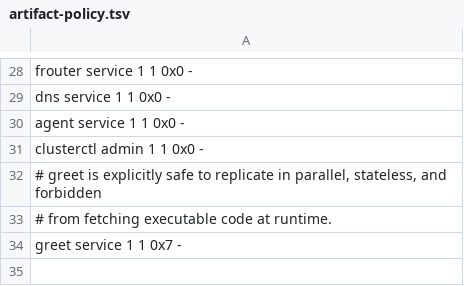
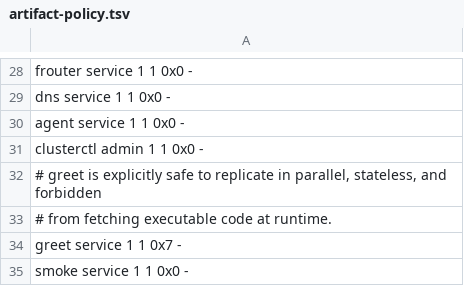
Before and after one commit to FrodeRanders/charlotte-os, a TSV file: crates/catten-services/artifact-policy.tsv, drawn as a sheet; only a part is shown, gaps mark what is left out; the diff names each change by its address in the sheet, - before the commit and + after, or states it on an @@ line.

```diff
--- a/crates/catten-services/artifact-policy.tsv
+++ b/crates/catten-services/artifact-policy.tsv
+row 35: smoke service 1 1 0x0 -
```
Also changed, not shown: 27 other files.
